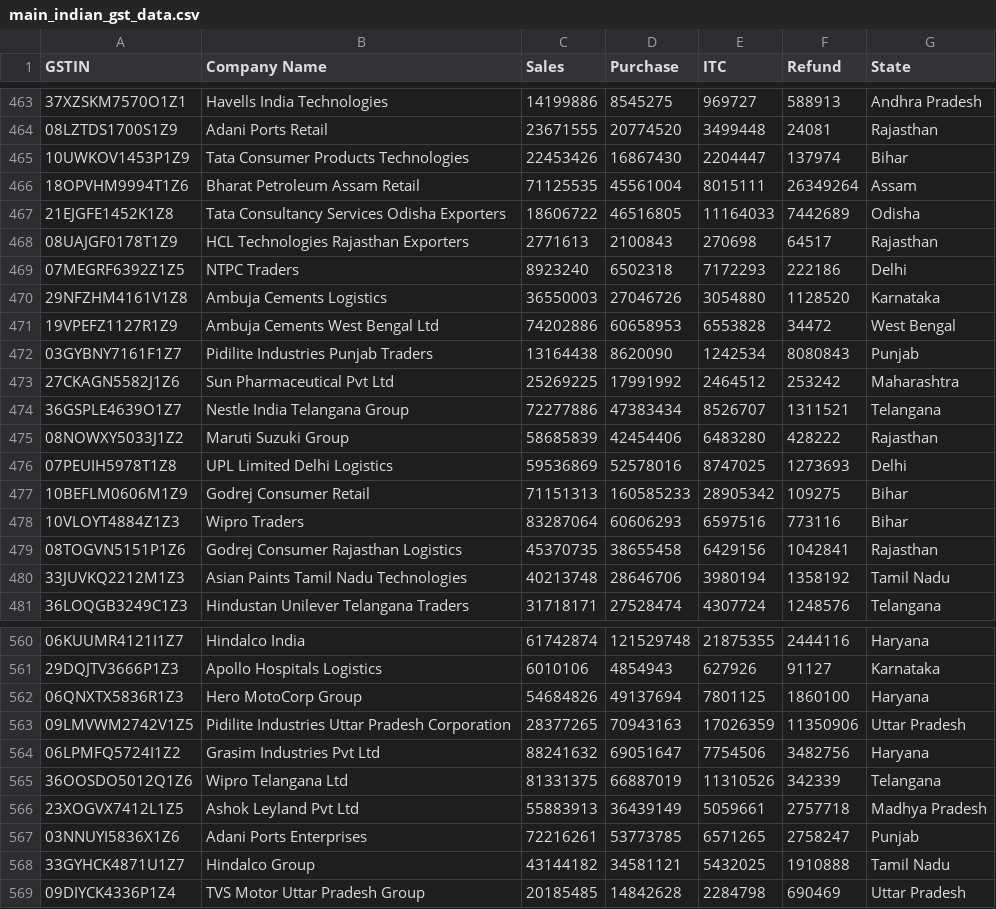
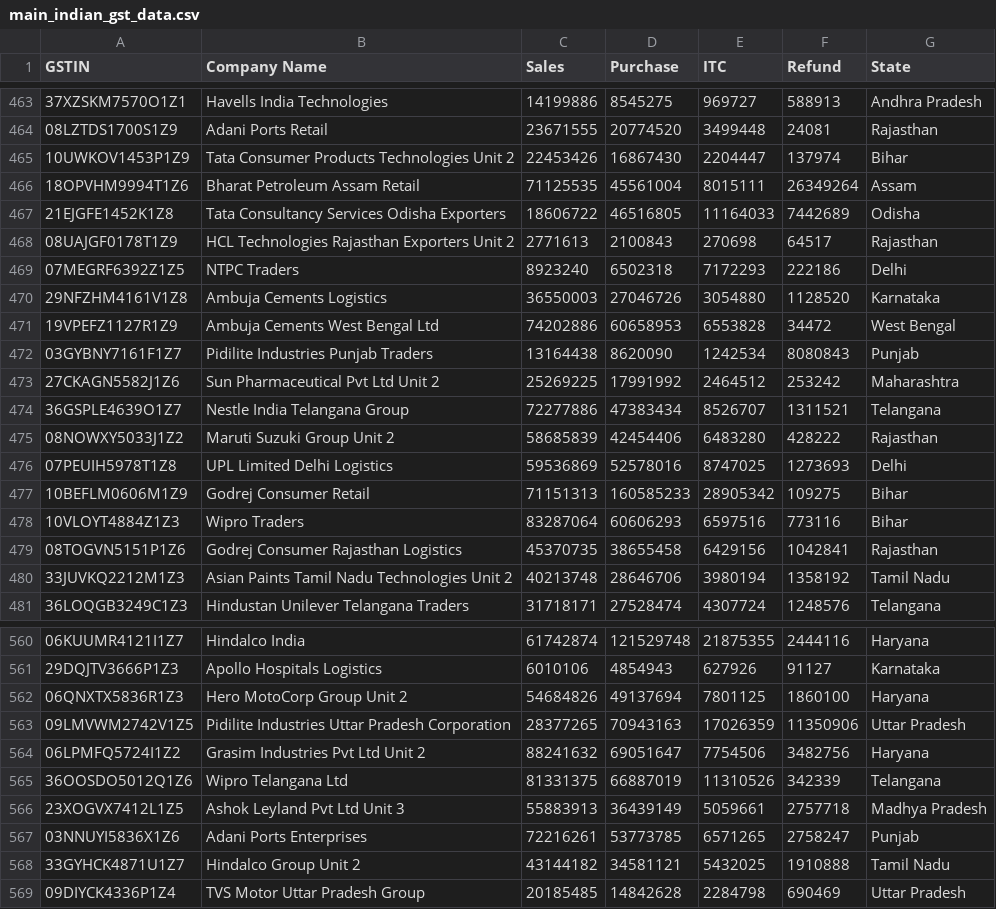
Before and after one commit to sumitverse/InvoShield-GST-Fraud-Detection, a CSV file: backend/data/main_indian_gst_data.csv, drawn as a sheet; only a part is shown, gaps mark what is left out; the diff covers the shown part only.

```diff
--- a/backend/data/main_indian_gst_data.csv
+++ b/backend/data/main_indian_gst_data.csv
@@ -464,6 +464,6 @@ GSTIN,Company Name,Sales,Purchase,ITC,Refund,State
 08LZTDS1700S1Z9,"Adani Ports Retail",23671555,20774520,3499448,24081,Rajasthan
-10UWKOV1453P1Z9,"Tata Consumer Products Technologies",22453426,16867430,2204447,137974,Bihar
+10UWKOV1453P1Z9,"Tata Consumer Products Technologies Unit 2",22453426,16867430,2204447,137974,Bihar
 18OPVHM9994T1Z6,"Bharat Petroleum Assam Retail",71125535,45561004,8015111,26349264,Assam
 21EJGFE1452K1Z8,"Tata Consultancy Services Odisha Exporters",18606722,46516805,11164033,7442689,Odisha
-08UAJGF0178T1Z9,"HCL Technologies Rajasthan Exporters",2771613,2100843,270698,64517,Rajasthan
+08UAJGF0178T1Z9,"HCL Technologies Rajasthan Exporters Unit 2",2771613,2100843,270698,64517,Rajasthan
 07MEGRF6392Z1Z5,"NTPC Traders",8923240,6502318,7172293,222186,Delhi
@@ -472,5 +472,5 @@ GSTIN,Company Name,Sales,Purchase,ITC,Refund,State
 03GYBNY7161F1Z7,"Pidilite Industries Punjab Traders",13164438,8620090,1242534,8080843,Punjab
-27CKAGN5582J1Z6,"Sun Pharmaceutical Pvt Ltd",25269225,17991992,2464512,253242,Maharashtra
+27CKAGN5582J1Z6,"Sun Pharmaceutical Pvt Ltd Unit 2",25269225,17991992,2464512,253242,Maharashtra
 36GSPLE4639O1Z7,"Nestle India Telangana Group",72277886,47383434,8526707,1311521,Telangana
-08NOWXY5033J1Z2,"Maruti Suzuki Group",58685839,42454406,6483280,428222,Rajasthan
+08NOWXY5033J1Z2,"Maruti Suzuki Group Unit 2",58685839,42454406,6483280,428222,Rajasthan
 07PEUIH5978T1Z8,"UPL Limited Delhi Logistics",59536869,52578016,8747025,1273693,Delhi
@@ -479,3 +479,3 @@ GSTIN,Company Name,Sales,Purchase,ITC,Refund,State
 08TOGVN5151P1Z6,"Godrej Consumer Rajasthan Logistics",45370735,38655458,6429156,1042841,Rajasthan
-33JUVKQ2212M1Z3,"Asian Paints Tamil Nadu Technologies",40213748,28646706,3980194,1358192,Tamil Nadu
+33JUVKQ2212M1Z3,"Asian Paints Tamil Nadu Technologies Unit 2",40213748,28646706,3980194,1358192,Tamil Nadu
 36LOQGB3249C1Z3,"Hindustan Unilever Telangana Traders",31718171,27528474,4307724,1248576,Telangana
@@ -561,9 +561,9 @@ GSTIN,Company Name,Sales,Purchase,ITC,Refund,State
 29DQJTV3666P1Z3,"Apollo Hospitals Logistics",6010106,4854943,627926,91127,Karnataka
-06QNXTX5836R1Z3,"Hero MotoCorp Group",54684826,49137694,7801125,1860100,Haryana
+06QNXTX5836R1Z3,"Hero MotoCorp Group Unit 2",54684826,49137694,7801125,1860100,Haryana
 09LMVWM2742V1Z5,"Pidilite Industries Uttar Pradesh Corporation",28377265,70943163,17026359,11350906,Uttar Pradesh
-06LPMFQ5724I1Z2,"Grasim Industries Pvt Ltd",88241632,69051647,7754506,3482756,Haryana
+06LPMFQ5724I1Z2,"Grasim Industries Pvt Ltd Unit 2",88241632,69051647,7754506,3482756,Haryana
 36OOSDO5012Q1Z6,"Wipro Telangana Ltd",81331375,66887019,11310526,342339,Telangana
-23XOGVX7412L1Z5,"Ashok Leyland Pvt Ltd",55883913,36439149,5059661,2757718,Madhya Pradesh
+23XOGVX7412L1Z5,"Ashok Leyland Pvt Ltd Unit 3",55883913,36439149,5059661,2757718,Madhya Pradesh
 03NNUYI5836X1Z6,"Adani Ports Enterprises",72216261,53773785,6571265,2758247,Punjab
-33GYHCK4871U1Z7,"Hindalco Group",43144182,34581121,5432025,1910888,Tamil Nadu
+33GYHCK4871U1Z7,"Hindalco Group Unit 2",43144182,34581121,5432025,1910888,Tamil Nadu
 09DIYCK4336P1Z4,"TVS Motor Uttar Pradesh Group",20185485,14842628,2284798,690469,Uttar Pradesh
```
Also changed, not shown: 44 edited cells elsewhere in this file, backend/data/real_companies_gst_data.csv, 10 other files.
